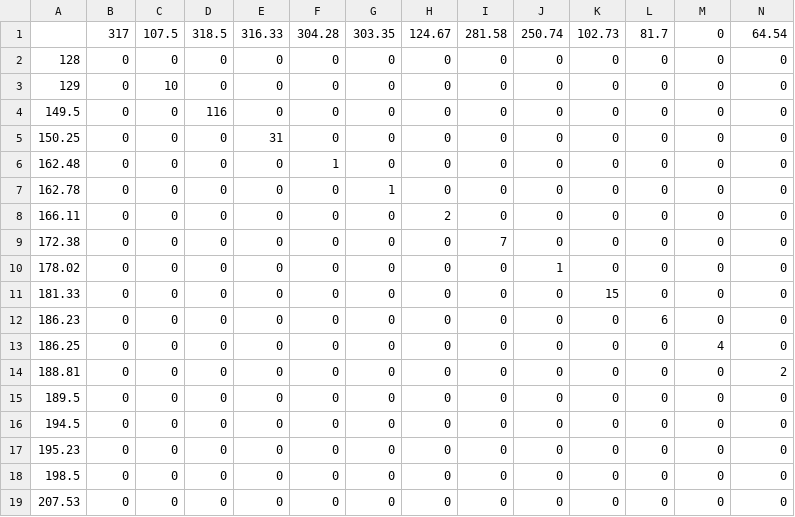
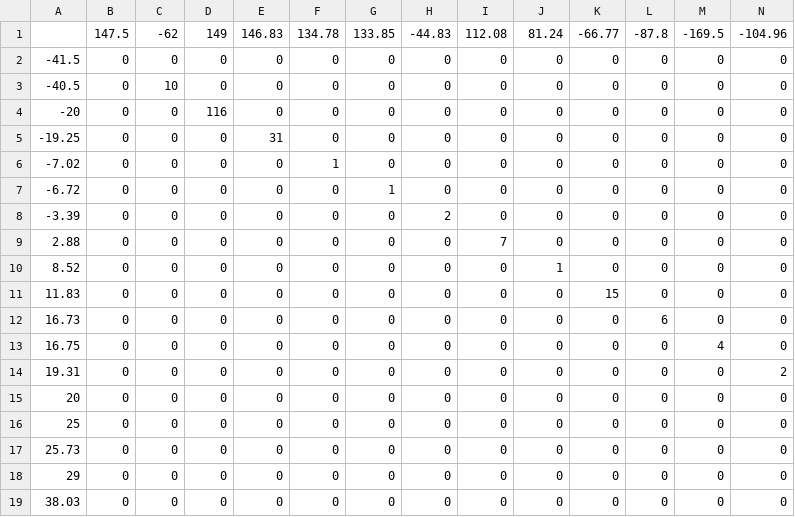
Before and after one commit to Ren0ki/Galeomorphi_Distribution, a CSV file: Galeomorphi_Surface2.csv, drawn as a sheet; only a part is shown; removed rows and columns are numbered as before the commit, all else as after; rows hold the shown columns only; the diff names each change by its address in the sheet, - before the commit and + after, or states it on an @@ line.

Commit message:
Surface CSV Test (Negative Values)

```diff
--- a/Galeomorphi_Surface2.csv
+++ b/Galeomorphi_Surface2.csv
-row 1:  | 317 | 107.5 | 318.5 | 316.33 | 304.28 | 303.35 | 124.67 | 281.58 | 250.74 | 102.73 | 81.7 | 0 | 64.54
+row 1:  | 147.5 | -62 | 149 | 146.83 | 134.78 | 133.85 | -44.83 | 112.08 | 81.24 | -66.77 | -87.8 | -169.5 | -104.96
-A2: 128
+A2: -41.5
-A3: 129
+A3: -40.5
-A4: 149.5
+A4: -20
-A5: 150.25
+A5: -19.25
-A6: 162.48
+A6: -7.02
-A7: 162.78
+A7: -6.72
-A8: 166.11
+A8: -3.39
-A9: 172.38
+A9: 2.88
-A10: 178.02
+A10: 8.52
-A11: 181.33
+A11: 11.83
-A12: 186.23
+A12: 16.73
-A13: 186.25
+A13: 16.75
-A14: 188.81
+A14: 19.31
-A15: 189.5
+A15: 20
-A16: 194.5
+A16: 25
-A17: 195.23
+A17: 25.73
-A18: 198.5
+A18: 29
-A19: 207.53
+A19: 38.03
```
Also changed, not shown: 1 other file.
